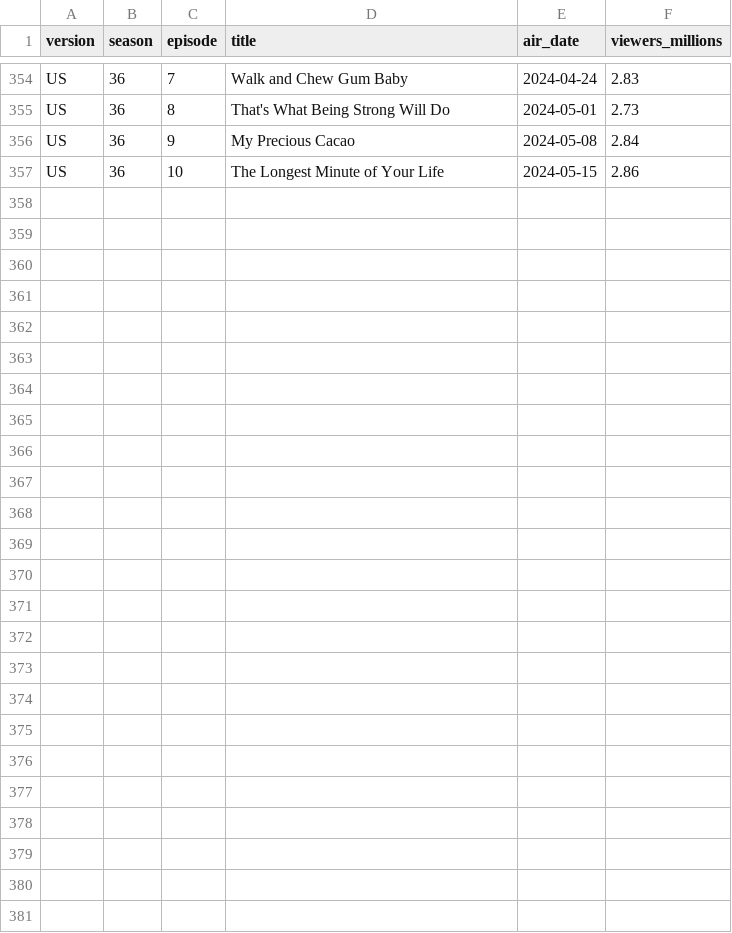
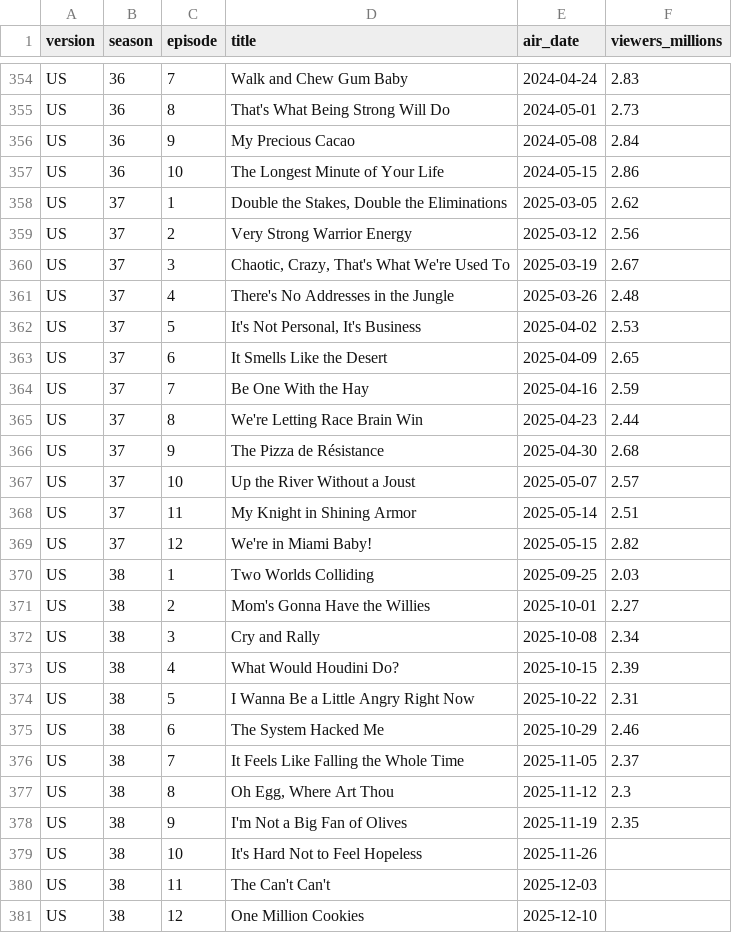
Before and after one commit to nicholaswilde/the-amazing-race, a CSV file: data/processed/episodes.csv, drawn as a sheet; only a part is shown, gaps mark what is left out; the diff names each change by its address in the sheet, - before the commit and + after, or states it on an @@ line.

```diff
--- a/data/processed/episodes.csv
+++ b/data/processed/episodes.csv
+row 358: US | 37 | 1 | Double the Stakes, Double the Eliminations | 2025-03-05 | 2.62
+row 359: US | 37 | 2 | Very Strong Warrior Energy | 2025-03-12 | 2.56
+row 360: US | 37 | 3 | Chaotic, Crazy, That's What We're Used To | 2025-03-19 | 2.67
+row 361: US | 37 | 4 | There's No Addresses in the Jungle | 2025-03-26 | 2.48
+row 362: US | 37 | 5 | It's Not Personal, It's Business | 2025-04-02 | 2.53
+row 363: US | 37 | 6 | It Smells Like the Desert | 2025-04-09 | 2.65
+row 364: US | 37 | 7 | Be One With the Hay | 2025-04-16 | 2.59
+row 365: US | 37 | 8 | We're Letting Race Brain Win | 2025-04-23 | 2.44
+row 366: US | 37 | 9 | The Pizza de Résistance | 2025-04-30 | 2.68
+row 367: US | 37 | 10 | Up the River Without a Joust | 2025-05-07 | 2.57
+row 368: US | 37 | 11 | My Knight in Shining Armor | 2025-05-14 | 2.51
+row 369: US | 37 | 12 | We're in Miami Baby! | 2025-05-15 | 2.82
+row 370: US | 38 | 1 | Two Worlds Colliding | 2025-09-25 | 2.03
+row 371: US | 38 | 2 | Mom's Gonna Have the Willies | 2025-10-01 | 2.27
+row 372: US | 38 | 3 | Cry and Rally | 2025-10-08 | 2.34
+row 373: US | 38 | 4 | What Would Houdini Do? | 2025-10-15 | 2.39
+row 374: US | 38 | 5 | I Wanna Be a Little Angry Right Now | 2025-10-22 | 2.31
+row 375: US | 38 | 6 | The System Hacked Me | 2025-10-29 | 2.46
+row 376: US | 38 | 7 | It Feels Like Falling the Whole Time | 2025-11-05 | 2.37
+row 377: US | 38 | 8 | Oh Egg, Where Art Thou | 2025-11-12 | 2.3
+row 378: US | 38 | 9 | I'm Not a Big Fan of Olives | 2025-11-19 | 2.35
+row 379: US | 38 | 10 | It's Hard Not to Feel Hopeless | 2025-11-26
+row 380: US | 38 | 11 | The Can't Can't | 2025-12-03
+row 381: US | 38 | 12 | One Million Cookies | 2025-12-10
```
Also changed, not shown: data/processed/contestants.csv, data/processed/seasons.csv, 57 other files.
